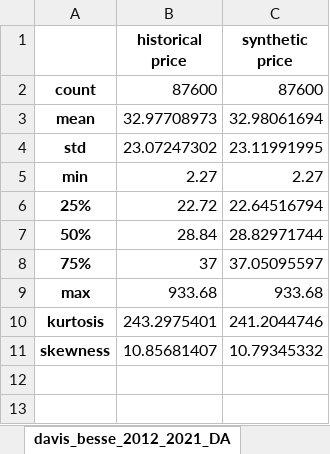
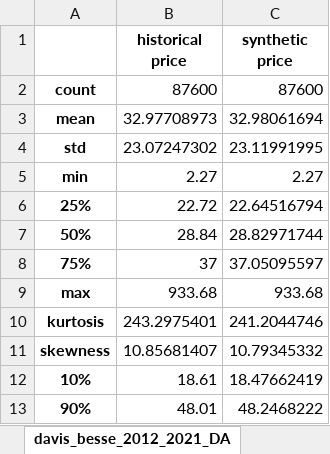
Before and after one commit to mgarrouste/FORCE, an Excel workbook: use_cases/LWR_FT_2023/train/ARMA_stats.xlsx, sheet davis_besse_2012_2021_DA, drawn as a sheet; values as stored, in another font and other column widths than the file's, no borders; the diff names each change by its address in the sheet, - before the commit and + after, or states it on an @@ line.

```diff
--- a/use_cases/LWR_FT_2023/train/ARMA_stats.xlsx (sheet davis_besse_2012_2021_DA)
+++ b/use_cases/LWR_FT_2023/train/ARMA_stats.xlsx (sheet davis_besse_2012_2021_DA)
+row 12: 10% | 18.61 | 18.47662419
+row 13: 90% | 48.01 | 48.2468222
```
Also changed, not shown: sheet ic.csv, sheet Braidwood_2012_2021_DA, sheet cooper_2014_2021_DA, other sheet tabs, 1 other file.
